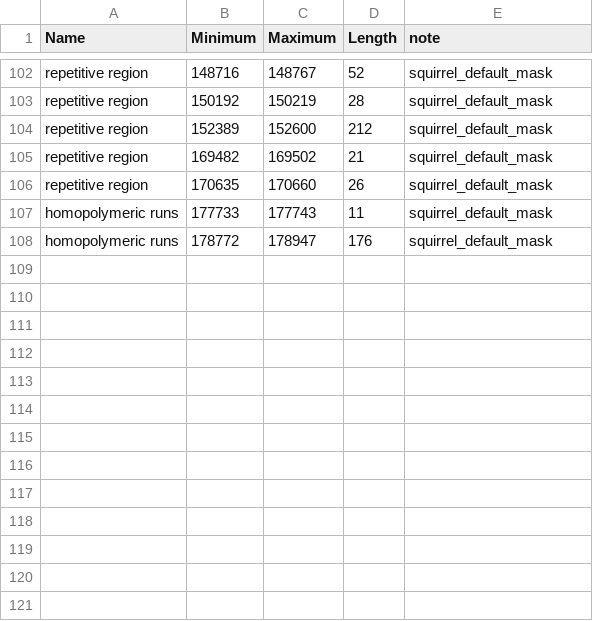
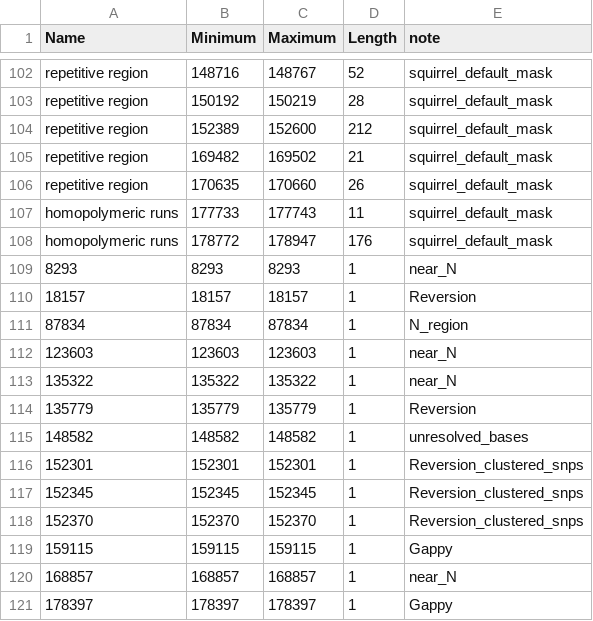
Before and after one commit to WHO-Collaboratory/collaboratory-mpox-genomics-phylomasking, a CSV file: clade_Ib_mask.csv, drawn as a sheet; only a part is shown, gaps mark what is left out; the diff names each change by its address in the sheet, - before the commit and + after, or states it on an @@ line.

Commit message:
updated masks from CR

```diff
--- a/clade_Ib_mask.csv
+++ b/clade_Ib_mask.csv
+row 109: 8293 | 8293 | 8293 | 1 | near_N
+row 110: 18157 | 18157 | 18157 | 1 | Reversion
+row 111: 87834 | 87834 | 87834 | 1 | N_region
+row 112: 123603 | 123603 | 123603 | 1 | near_N
+row 113: 135322 | 135322 | 135322 | 1 | near_N
+row 114: 135779 | 135779 | 135779 | 1 | Reversion
+row 115: 148582 | 148582 | 148582 | 1 | unresolved_bases
+row 116: 152301 | 152301 | 152301 | 1 | Reversion_clustered_snps
+row 117: 152345 | 152345 | 152345 | 1 | Reversion_clustered_snps
+row 118: 152370 | 152370 | 152370 | 1 | Reversion_clustered_snps
+row 119: 159115 | 159115 | 159115 | 1 | Gappy
+row 120: 168857 | 168857 | 168857 | 1 | near_N
+row 121: 178397 | 178397 | 178397 | 1 | Gappy
```
